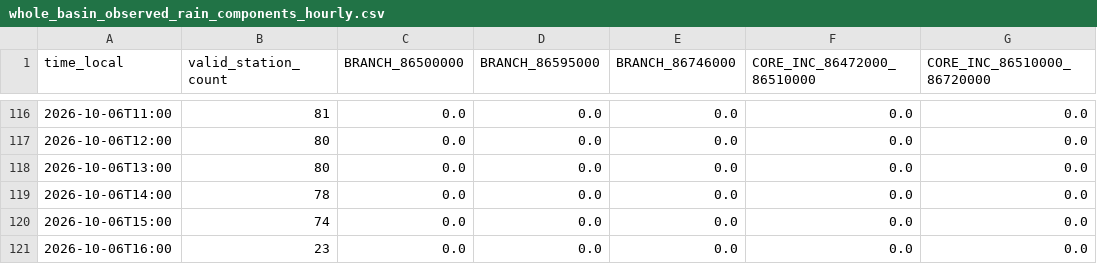
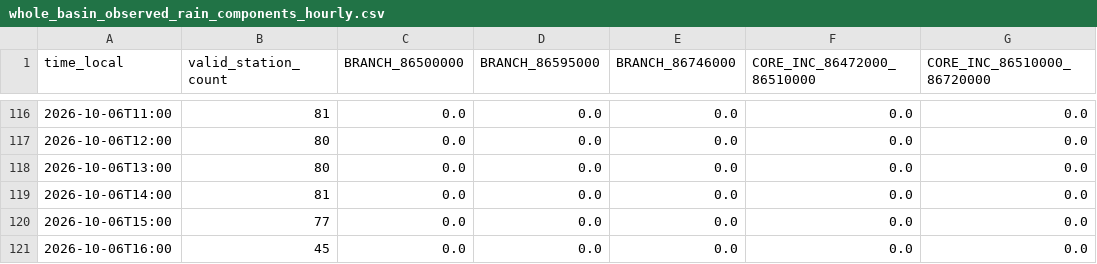
Before and after one commit to julianacarolinoreis/Previne-Taquari-Antas---Redes-Neurais, a CSV file: assets/data/hec_hms_g040_full_basin/whole_basin_observed_rain_components_hourly.csv, drawn as a sheet; only a part is shown, gaps mark what is left out; the diff names each change by its address in the sheet, - before the commit and + after, or states it on an @@ line.

```diff
--- a/assets/data/hec_hms_g040_full_basin/whole_basin_observed_rain_components_hourly.csv
+++ b/assets/data/hec_hms_g040_full_basin/whole_basin_observed_rain_components_hourly.csv
-B119 (valid_station_count): 78
+B119 (valid_station_count): 81
-B120 (valid_station_count): 74
+B120 (valid_station_count): 77
-B121 (valid_station_count): 23
+B121 (valid_station_count): 45
```
Also changed, not shown: assets/data/hec_hms_g040_full_basin/whole_basin_ifs_forecast_components_hourly.csv, assets/data/hec_hms_g040_full_basin/whole_basin_ifs_forecast_hourly.csv, 16 other files.
